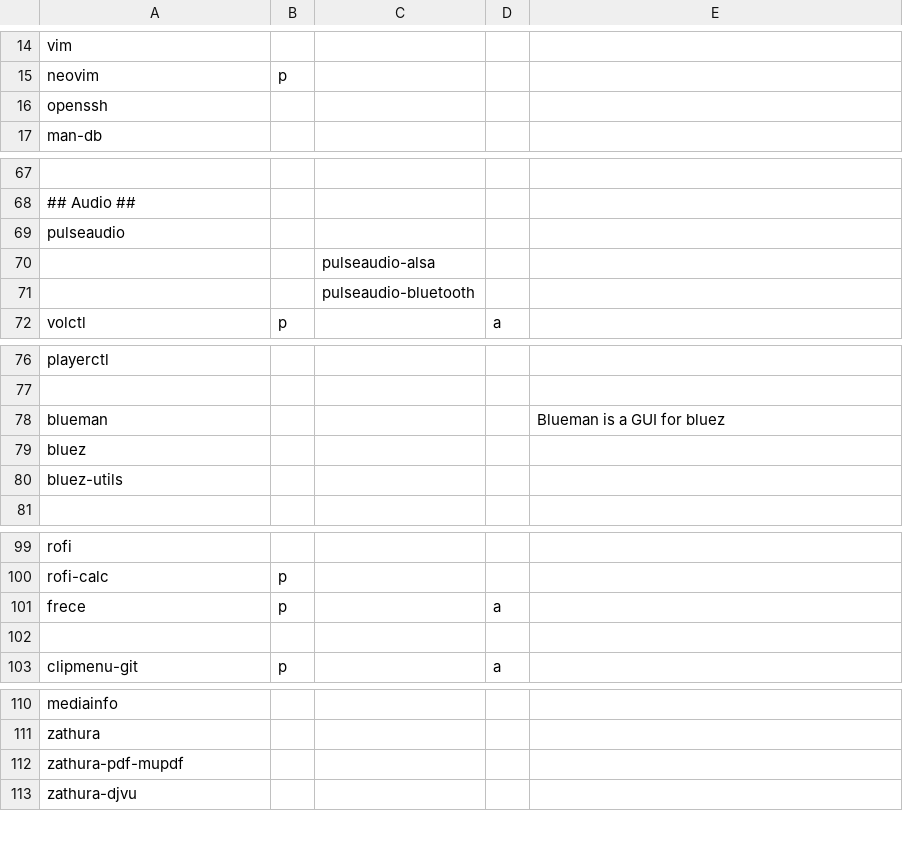
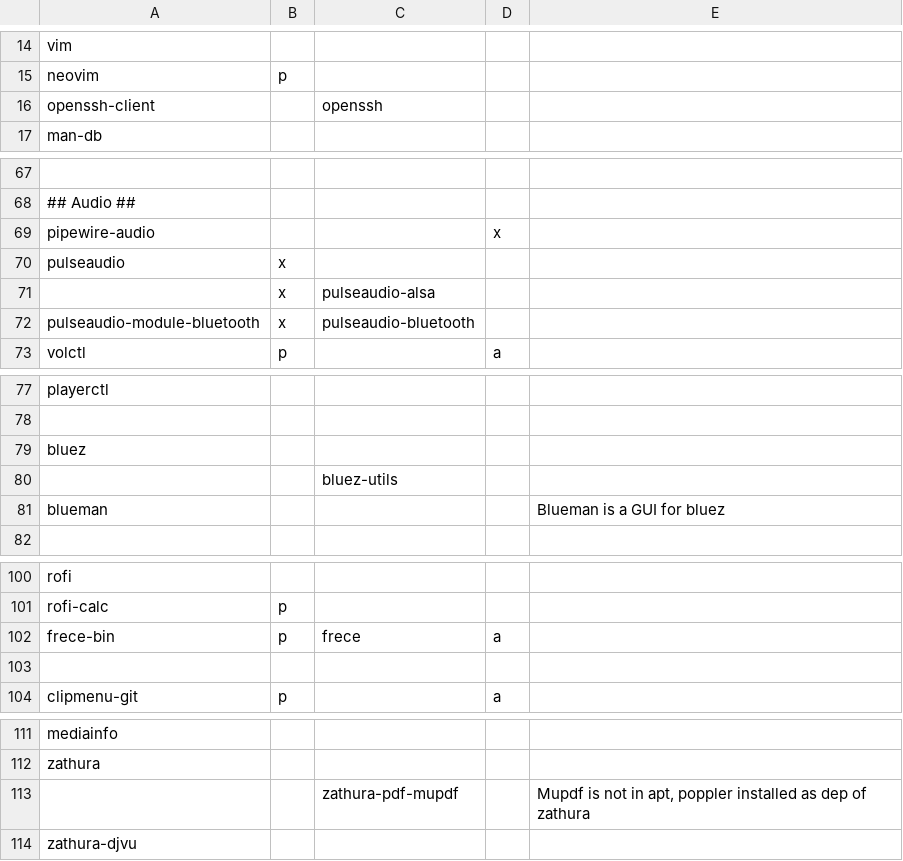
Before and after one commit to sarmong/dotfiles, a TSV file: packages/packages.tsv, drawn as a sheet; only a part is shown, gaps mark what is left out; removed rows and columns are numbered as before the commit, all else as after; the diff covers the shown part only; the diff names each change by its address in the sheet, - before the commit and + after, or states it on an @@ line.

Commit message:
fix packages

```diff
--- a/packages/packages.tsv
+++ b/packages/packages.tsv
-row 16: openssh
+row 16: openssh-client |  | openssh
+row 69: pipewire-audio |  |  | x
-B70:B71: (empty)
+B70:B71: x
-row 71:  |  | pulseaudio-bluetooth
+row 72: pulseaudio-module-bluetooth | x | pulseaudio-bluetooth
+row 80:  |  | bluez-utils
-row 80: bluez-utils
-A102: frece
+A102: frece-bin
-C102: (empty)
+C102: frece
-row 112: zathura-pdf-mupdf
+row 113:  |  | zathura-pdf-mupdf |  | Mupdf is not in apt, poppler installed as dep of zathura
```
Also changed, not shown: 1 removed row and 1 edited cell elsewhere in this file.
